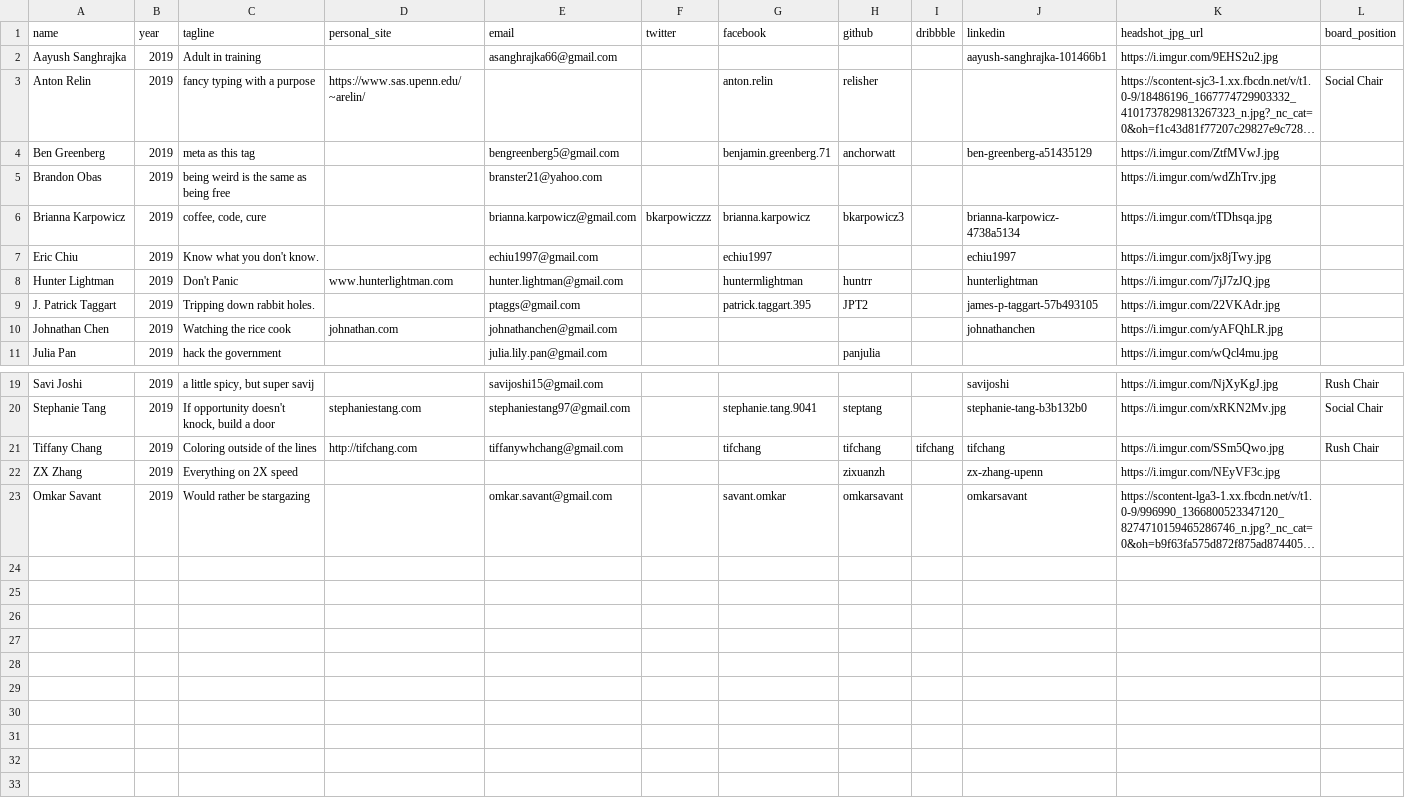
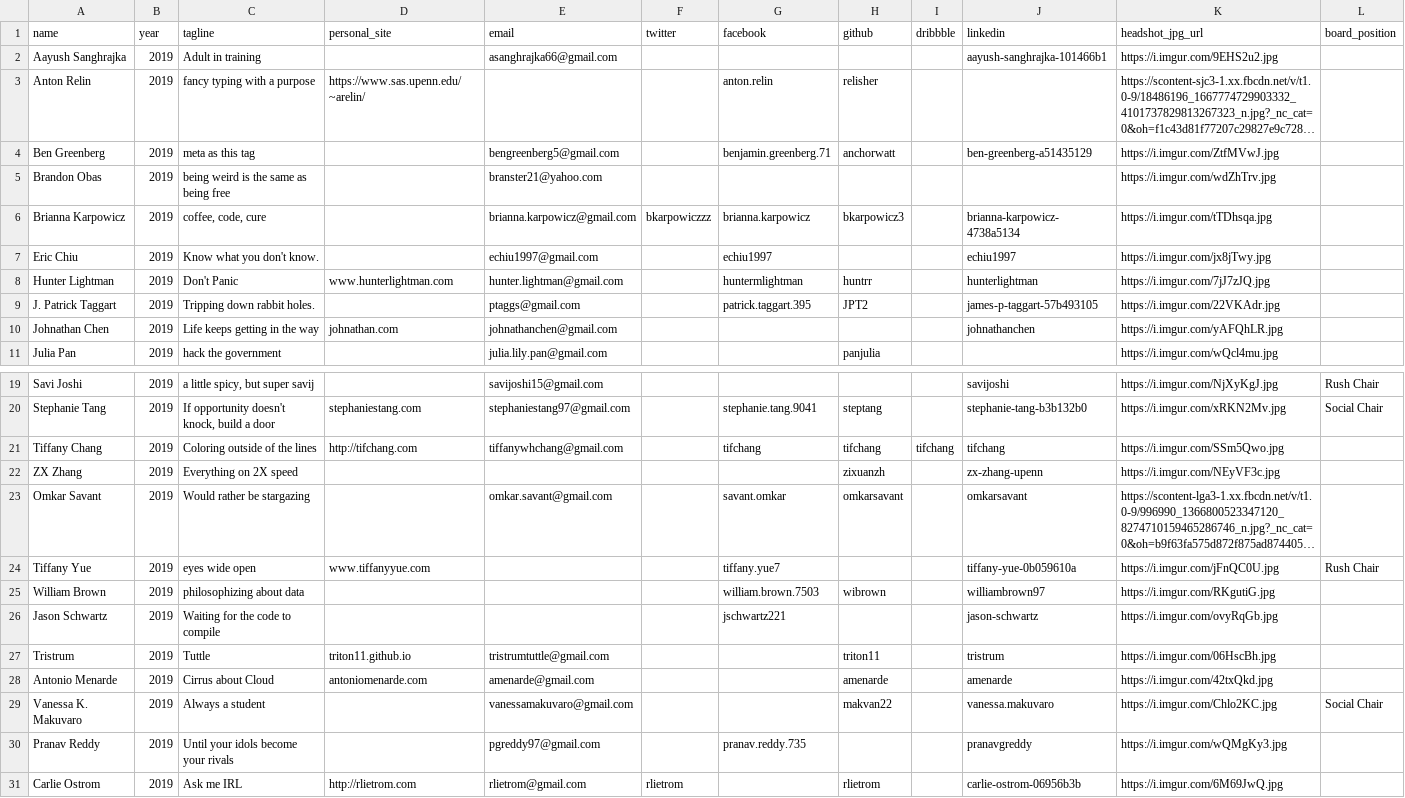
Before and after one commit to bellsociety/bellsociety.com_old, a CSV file: _data/2019.csv, drawn as a sheet; only a part is shown, gaps mark what is left out; long unchanged cells end in …; the diff names each change by its address in the sheet, - before the commit and + after, or states it on an @@ line.

```diff
--- a/_data/2019.csv
+++ b/_data/2019.csv
-L3 (board_position): Social Chair
+L3 (board_position): (empty)
-C10 (tagline): Watching the rice cook
+C10 (tagline): Life keeps getting in the way
-L21 (board_position): Rush Chair
+L21 (board_position): (empty)
+row 24: Tiffany Yue | 2019 | eyes wide open | www.tiffanyyue.com |  |  | tiffany.yue7 |  |  | tiffany-yue-0b059610a | https://i.imgur.com/jFnQC0U.jpg | Rush Chair
+row 25: William Brown | 2019 | philosophizing about data |  |  |  | william.brown.7503 | wibrown |  | williambrown97 | https://i.imgur.com/RKgutiG.jpg
+row 26: Jason Schwartz | 2019 | Waiting for the code to compile |  |  |  | jschwartz221 |  |  | jason-schwartz | https://i.imgur.com/ovyRqGb.jpg
+row 27: Tristrum | 2019 | Tuttle | triton11.github.io | tristrumtuttle@gmail.com |  |  | triton11 |  | tristrum | https://i.imgur.com/06HscBh.jpg
+row 28: Antonio Menarde | 2019 | Cirrus about Cloud | antoniomenarde.com | amenarde@gmail.com |  |  | amenarde |  | amenarde | https://i.imgur.com/42txQkd.jpg
+row 29: Vanessa K. Makuvaro | 2019 | Always a student |  | vanessamakuvaro@gmail.com |  |  | makvan22 |  | vanessa.makuvaro | https://i.imgur.com/Chlo2KC.jpg | Social Chair
+row 30: Pranav Reddy | 2019 | Until your idols become your rivals |  | pgreddy97@gmail.com |  | pranav.reddy.735 |  |  | pranavgreddy | https://i.imgur.com/wQMgKy3.jpg
+row 31: Carlie Ostrom | 2019 | Ask me IRL | http://rlietrom.com | rlietrom@gmail.com | rlietrom |  | rlietrom |  | carlie-ostrom-06956b3b | https://i.imgur.com/6M69JwQ.jpg
```
Also changed, not shown: 23 other files.
